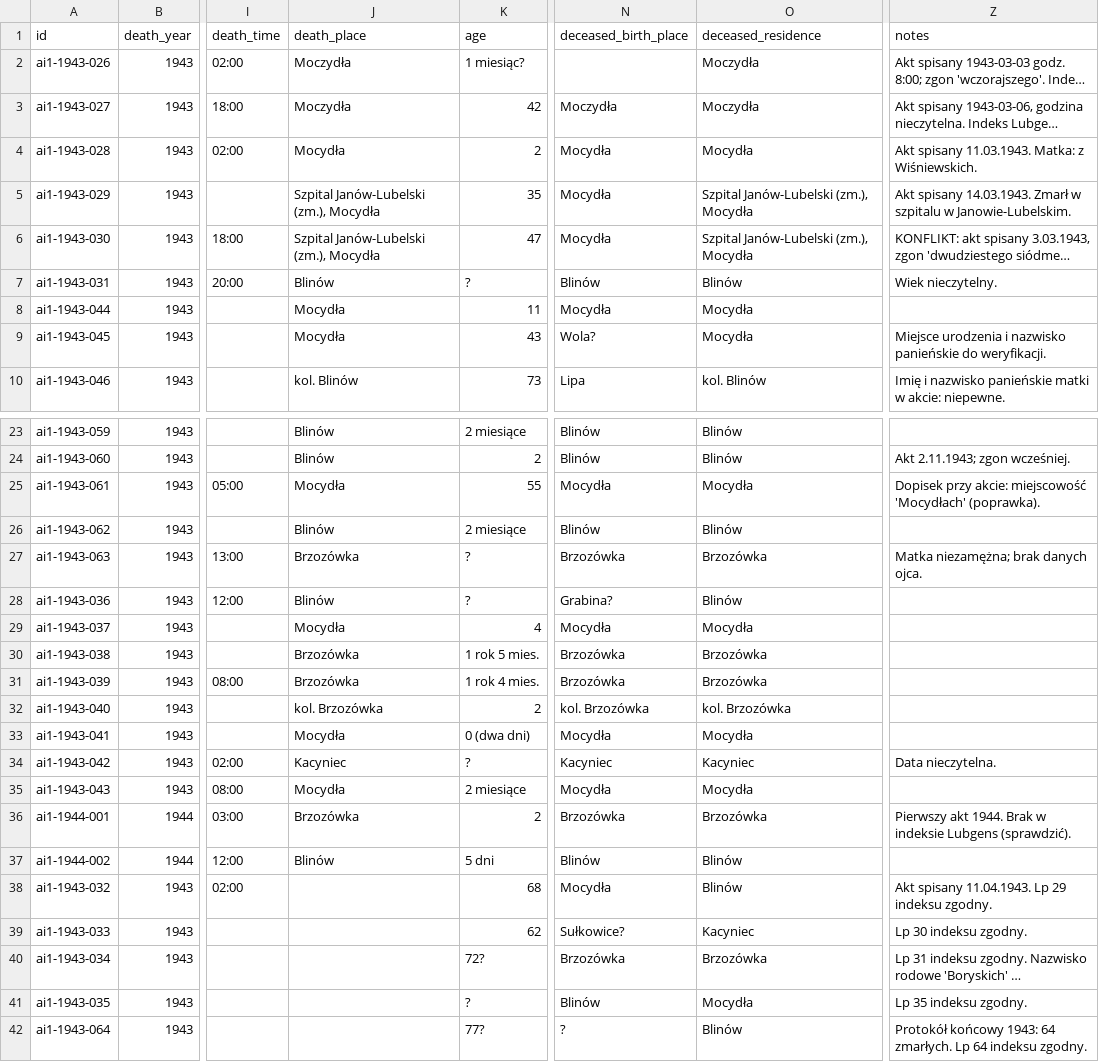
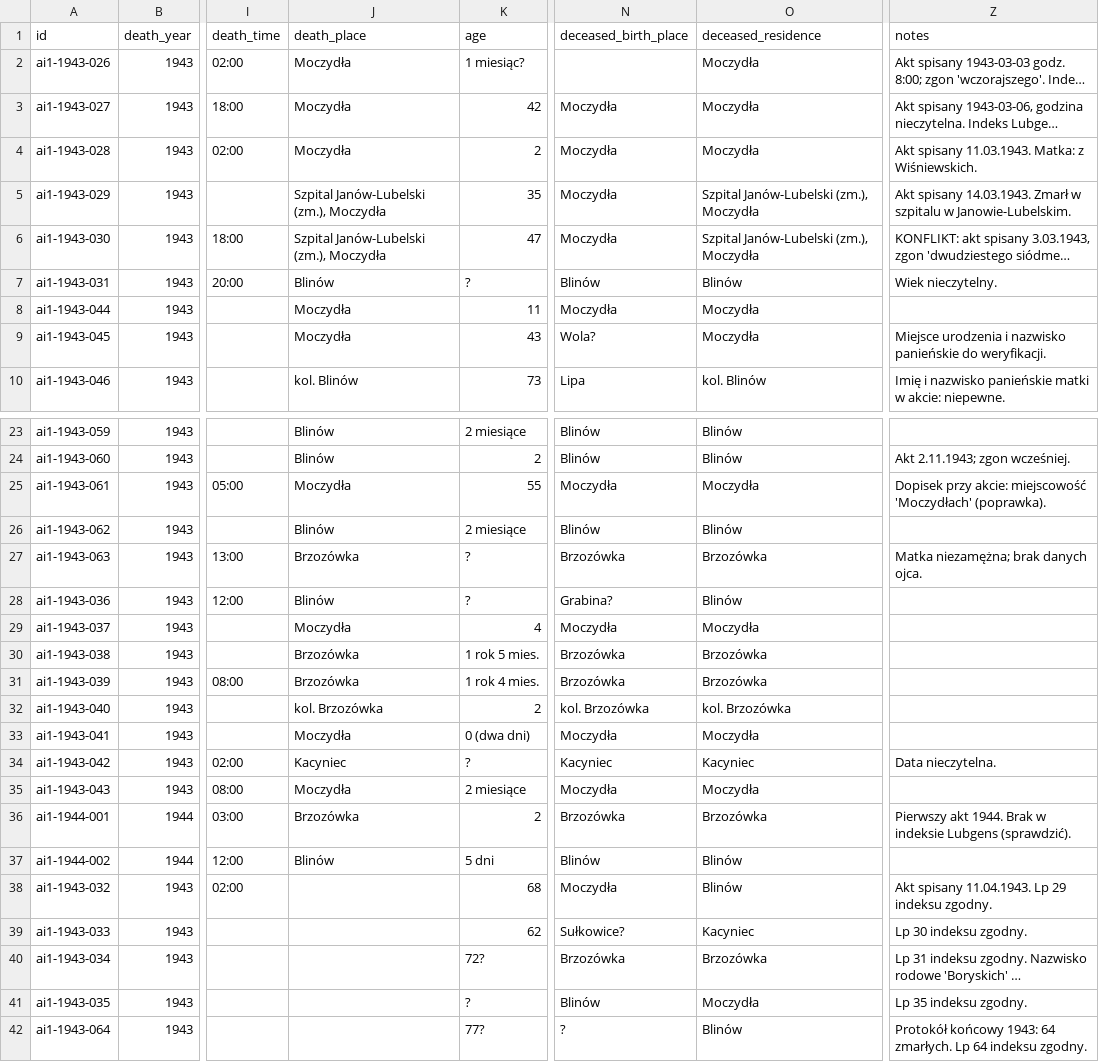
Before and after one commit to toxiconus/genealog-indexer-v7.1, a CSV file: public/konsolidacja/haiku/ZGONY_ai1_import.csv, drawn as a sheet; only a part is shown, gaps mark what is left out; long unchanged cells end in …; the diff covers the shown part only; the diff names each change by its address in the sheet, - before the commit and + after, or states it on an @@ line.

```diff
--- a/public/konsolidacja/haiku/ZGONY_ai1_import.csv
+++ b/public/konsolidacja/haiku/ZGONY_ai1_import.csv
-J4 (death_place): Mocydła
+J4 (death_place): Moczydła
-N4:N6 (deceased_birth_place): Mocydła
+N4:N6 (deceased_birth_place): Moczydła
-O4 (deceased_residence): Mocydła
+O4 (deceased_residence): Moczydła
-J5:J6 (death_place): Szpital Janów-Lubelski (zm.), Mocydła
+J5:J6 (death_place): Szpital Janów-Lubelski (zm.), Moczydła
-O5:O6 (deceased_residence): Szpital Janów-Lubelski (zm.), Mocydła
+O5:O6 (deceased_residence): Szpital Janów-Lubelski (zm.), Moczydła
-J8:J9 (death_place): Mocydła
+J8:J9 (death_place): Moczydła
-N8 (deceased_birth_place): Mocydła
+N8 (deceased_birth_place): Moczydła
-O8:O9 (deceased_residence): Mocydła
+O8:O9 (deceased_residence): Moczydła
-J25 (death_place): Mocydła
+J25 (death_place): Moczydła
-N25 (deceased_birth_place): Mocydła
+N25 (deceased_birth_place): Moczydła
-O25 (deceased_residence): Mocydła
+O25 (deceased_residence): Moczydła
-Z25 (notes): …akcie: miejscowość 'Mocydłach' (poprawka).
+Z25 (notes): …akcie: miejscowość 'Moczydłach' (poprawka).
-J29 (death_place): Mocydła
+J29 (death_place): Moczydła
-N29 (deceased_birth_place): Mocydła
+N29 (deceased_birth_place): Moczydła
-O29 (deceased_residence): Mocydła
+O29 (deceased_residence): Moczydła
-J33 (death_place): Mocydła
+J33 (death_place): Moczydła
-N33 (deceased_birth_place): Mocydła
+N33 (deceased_birth_place): Moczydła
-O33 (deceased_residence): Mocydła
+O33 (deceased_residence): Moczydła
-J35 (death_place): Mocydła
+J35 (death_place): Moczydła
-N35 (deceased_birth_place): Mocydła
+N35 (deceased_birth_place): Moczydła
-O35 (deceased_residence): Mocydła
+O35 (deceased_residence): Moczydła
-N38 (deceased_birth_place): Mocydła
+N38 (deceased_birth_place): Moczydła
-O41 (deceased_residence): Mocydła
+O41 (deceased_residence): Moczydła
```
Also changed, not shown: 6 edited cells elsewhere in this file, 1 other file.
